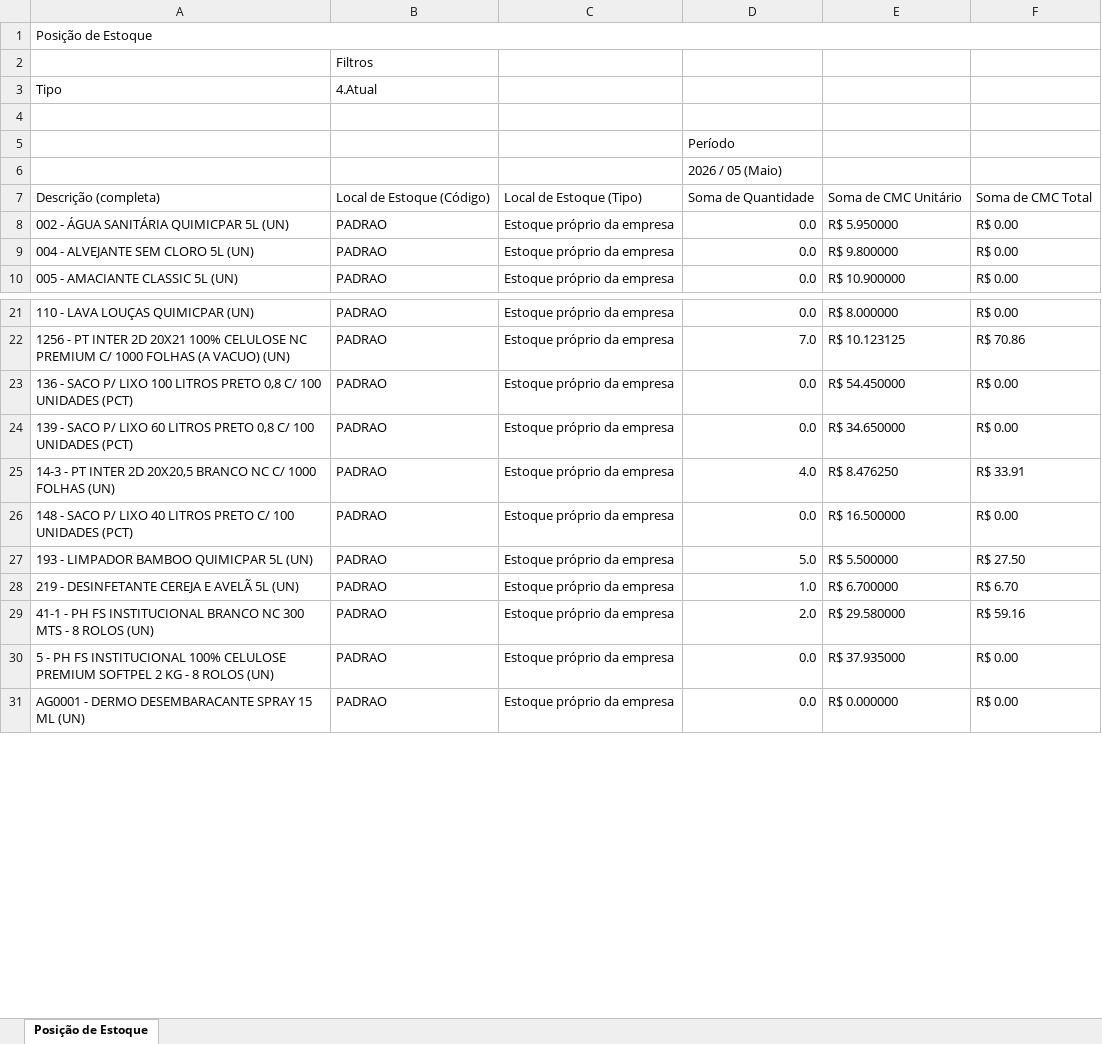
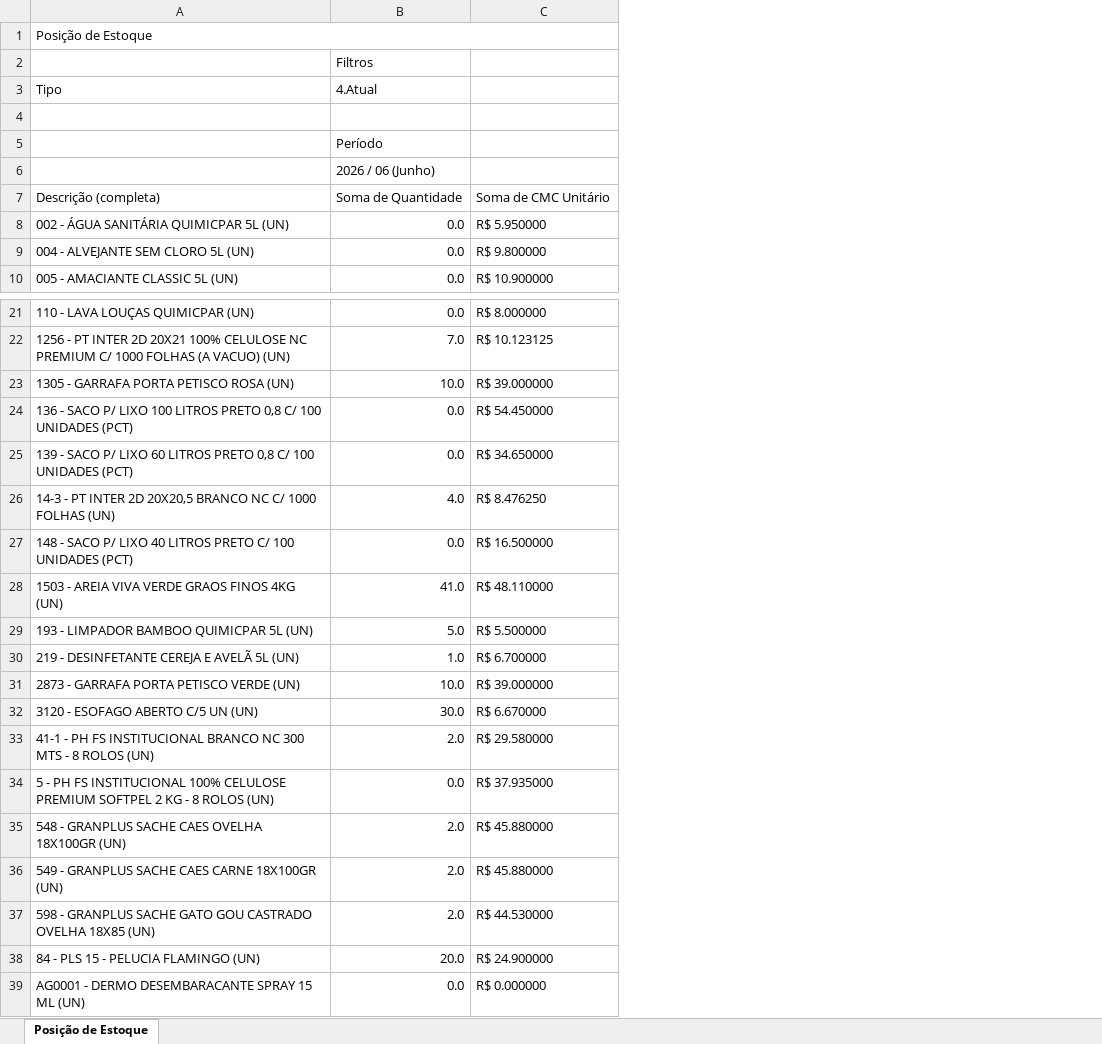
Before and after one commit to OrlandoDank/dashboard-vendas-sg, an Excel workbook: Custos.xlsx, sheet Posição de Estoque, drawn as a sheet; only a part is shown, gaps mark what is left out; values as stored, in another font and other column widths than the file's, no cell formats; removed rows and columns are numbered as before the commit, all else as after; the diff covers the shown part only; the diff names each change by its address in the sheet, - before the commit and + after, or states it on an @@ line.

```diff
--- a/Custos.xlsx (sheet Posição de Estoque)
+++ b/Custos.xlsx (sheet Posição de Estoque)
-column B (4.Atual), row 2: Filtros; rows 7-10: Local de Estoque (Código) | PADRAO | PADRAO | PADRAO; rows 21-31: all PADRAO
-column C, rows 7-10: Local de Estoque (Tipo) | Estoque próprio da empresa | Estoque próprio da empresa | Estoque próprio da empresa; rows 21-31: all Estoque próprio da empresa
-column F, rows 7-10: Soma de CMC Total | R$ 0.00 | R$ 0.00 | R$ 0.00; rows 21-31: R$ 0.00 | R$ 70.86 | R$ 0.00 | R$ 0.00 | R$ 33.91 | R$ 0.00 | R$ 27.50 | R$ 6.70 | R$ 59.16 | R$ 0.00 | R$ 0.00
-B2 (4.Atual): (empty)
+B2 (4.Atual): Filtros
-B3: (empty)
+B3: 4.Atual
-B6 (4.Atual): 2026 / 05 (Maio)
+B6 (4.Atual): 2026 / 06 (Junho)
+row 23: 1305 - GARRAFA PORTA PETISCO ROSA (UN) | 10.0 | R$ 39.000000
+row 28: 1503 - AREIA VIVA VERDE GRAOS FINOS 4KG (UN) | 41.0 | R$ 48.110000
+row 31: 2873 - GARRAFA PORTA PETISCO VERDE (UN) | 10.0 | R$ 39.000000
+row 32: 3120 - ESOFAGO ABERTO C/5 UN (UN) | 30.0 | R$ 6.670000
+row 35: 548 - GRANPLUS SACHE CAES OVELHA 18X100GR (UN) | 2.0 | R$ 45.880000
+row 36: 549 - GRANPLUS SACHE CAES CARNE 18X100GR (UN) | 2.0 | R$ 45.880000
+row 37: 598 - GRANPLUS SACHE GATO GOU CASTRADO OVELHA 18X85 (UN) | 2.0 | R$ 44.530000
+row 38: 84 - PLS 15 - PELUCIA FLAMINGO (UN) | 20.0 | R$ 24.900000
```
Also changed, not shown: 13 added rows and 109 edited cells elsewhere in this sheet, cell formats, 3 other files.
